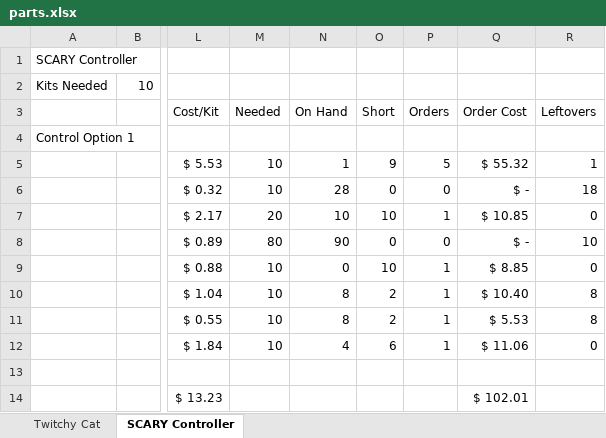
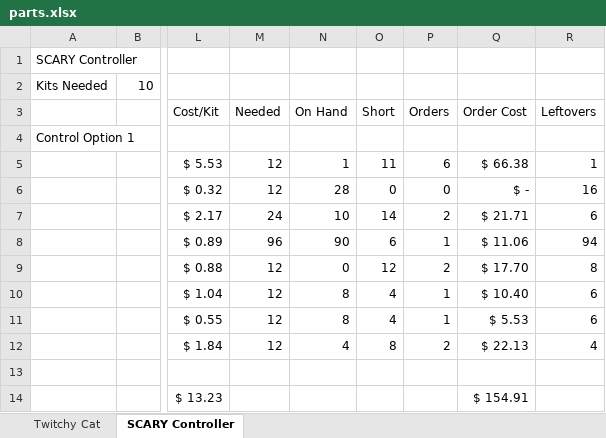
Before and after one commit to aidtopia/twitchy_cat, an Excel workbook: parts.xlsx, sheet SCARY Controller, drawn as a sheet; only a part is shown, gaps mark what is left out; values as stored, in another font and other column widths than the file's, no borders; the diff names each change by its address in the sheet, - before the commit and + after, or states it on an @@ line.

```diff
--- a/parts.xlsx (sheet SCARY Controller)
+++ b/parts.xlsx (sheet SCARY Controller)
-M5:M6 (Needed): 10
+M5:M6 (Needed): 12
-O5 (Short): 9
+O5 (Short): 11
-P5 (Orders): 5
+P5 (Orders): 6
-Q5 (Order Cost): $ 55.32
+Q5 (Order Cost): $ 66.38
-R6 (Leftovers): 18
+R6 (Leftovers): 16
-M7 (Needed): 20
+M7 (Needed): 24
-O7 (Short): 10
+O7 (Short): 14
-P7 (Orders): 1
+P7 (Orders): 2
-Q7 (Order Cost): $ 10.85
+Q7 (Order Cost): $ 21.71
-R7 (Leftovers): 0
+R7 (Leftovers): 6
-M8 (Needed): 80
+M8 (Needed): 96
-O8 (Short): 0
+O8 (Short): 6
-P8 (Orders): 0
+P8 (Orders): 1
-Q8 (Order Cost): $ -
+Q8 (Order Cost): $ 11.06
-R8 (Leftovers): 10
+R8 (Leftovers): 94
-M9:M12 (Needed): 10
+M9:M12 (Needed): 12
-O9 (Short): 10
+O9 (Short): 12
-P9 (Orders): 1
+P9 (Orders): 2
-Q9 (Order Cost): $ 8.85
+Q9 (Order Cost): $ 17.70
-R9 (Leftovers): 0
+R9 (Leftovers): 8
-O10:O11 (Short): 2
+O10:O11 (Short): 4
-R10:R11 (Leftovers): 8
+R10:R11 (Leftovers): 6
-O12 (Short): 6
+O12 (Short): 8
-P12 (Orders): 1
+P12 (Orders): 2
-Q12 (Order Cost): $ 11.06
+Q12 (Order Cost): $ 22.13
-R12 (Leftovers): 0
+R12 (Leftovers): 4
-Q14 (Order Cost): $ 102.01
+Q14 (Order Cost): $ 154.91
```
Also changed, not shown: sheet Twitchy Cat.
